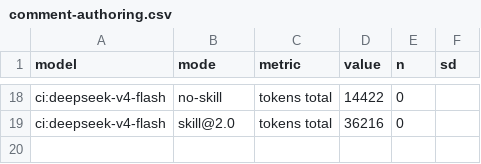
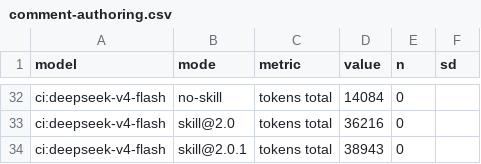
Before and after one commit to fagerbergj/dotagents, a CSV file: results/comment-authoring.csv, drawn as a sheet; only a part is shown, gaps mark what is left out; addresses are those after the commit; the diff covers the shown part only; the diff names each change by its address in the sheet, - before the commit and + after, or states it on an @@ line.

```diff
--- a/results/comment-authoring.csv
+++ b/results/comment-authoring.csv
-D32 (value): 14422
+D32 (value): 14084
+row 34: ci:deepseek-v4-flash | skill@2.0.1 | tokens total | 38943 | 0
```
Also changed, not shown: 14 added rows and 5 edited cells elsewhere in this file, provenance.csv, results/issue-authoring.csv, 15 other files.
